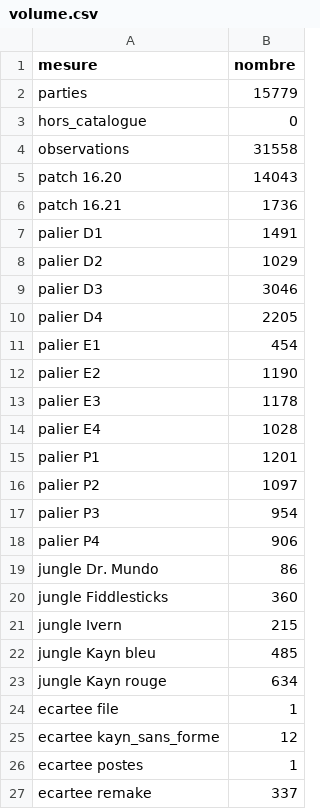
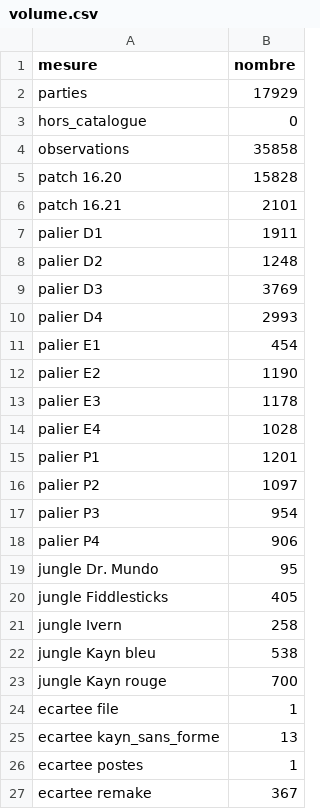
Before and after one commit to LeCoonEtSaBande/Panda, a CSV file: analyse/resultats/volume.csv, drawn as a sheet.

```diff
--- a/analyse/resultats/volume.csv
+++ b/analyse/resultats/volume.csv
@@ -1,11 +1,11 @@
 mesure;nombre
-parties;15779
+parties;17929
 hors_catalogue;0
-observations;31558
-patch 16.20;14043
-patch 16.21;1736
-palier D1;1491
-palier D2;1029
-palier D3;3046
-palier D4;2205
+observations;35858
+patch 16.20;15828
+patch 16.21;2101
+palier D1;1911
+palier D2;1248
+palier D3;3769
+palier D4;2993
 palier E1;454
@@ -18,10 +18,10 @@ palier P3;954
 palier P4;906
-jungle Dr. Mundo;86
-jungle Fiddlesticks;360
-jungle Ivern;215
-jungle Kayn bleu;485
-jungle Kayn rouge;634
+jungle Dr. Mundo;95
+jungle Fiddlesticks;405
+jungle Ivern;258
+jungle Kayn bleu;538
+jungle Kayn rouge;700
 ecartee file;1
-ecartee kayn_sans_forme;12
+ecartee kayn_sans_forme;13
 ecartee postes;1
-ecartee remake;337
+ecartee remake;367
```
Also changed, not shown: analyse/resultats/compos_regression.csv, analyse/resultats/degats_equilibre.csv, 6 other files.
